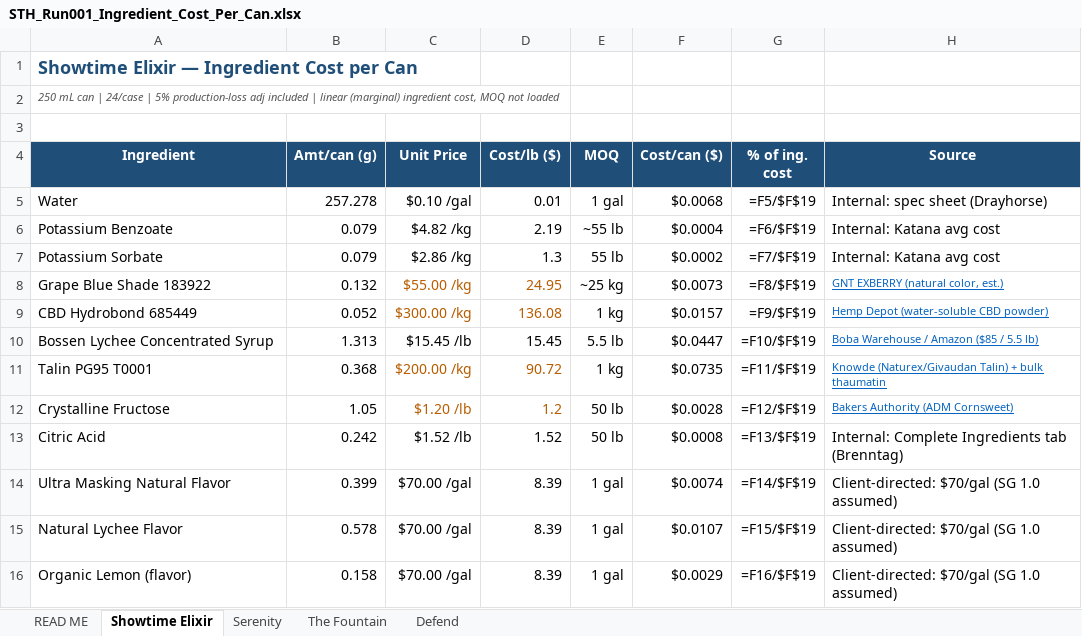
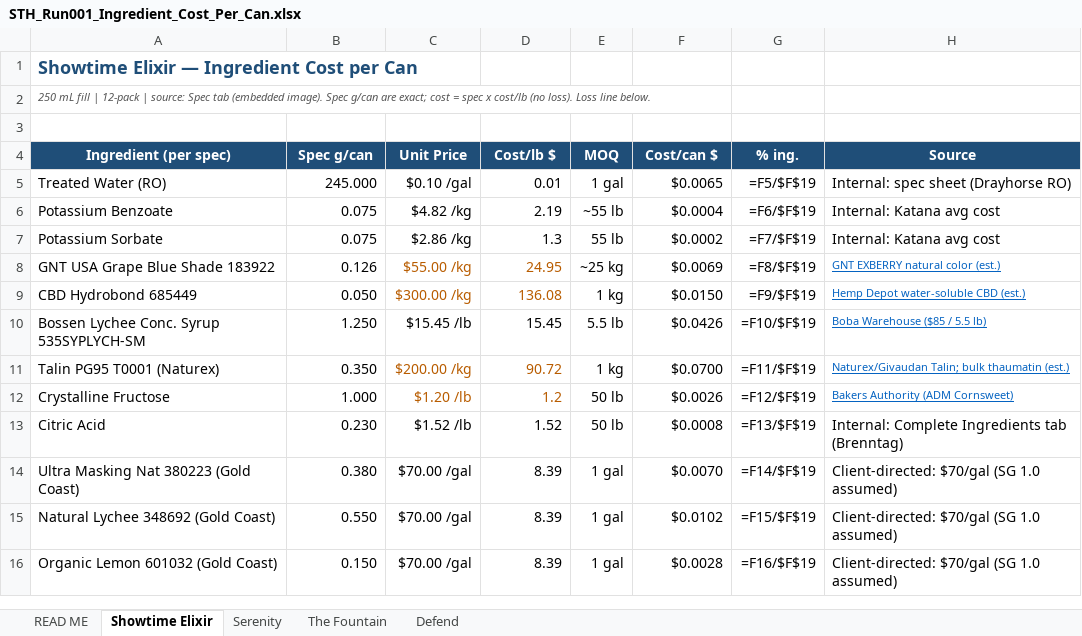
Before and after one commit to noxcusej/beverage-manufacturing-suite, an Excel workbook: STH_Run001_Ingredient_Cost_Per_Can.xlsx, sheet Showtime Elixir, drawn as a sheet; only a part is shown; values as stored, in another font and other column widths than the file's, no borders; formulas without a stored value are shown as written; the diff covers the shown part only; the diff names each change by its address in the sheet, - before the commit and + after, or states it on an @@ line.

```diff
--- a/STH_Run001_Ingredient_Cost_Per_Can.xlsx (sheet Showtime Elixir)
+++ b/STH_Run001_Ingredient_Cost_Per_Can.xlsx (sheet Showtime Elixir)
-A2 (Ingredient (per spec)): 250 mL can | 24/case | 5% production-loss adj included | linear (marginal) ingredient cost, MOQ not loaded
+A2 (Ingredient (per spec)): 250 mL fill | 12-pack | source: Spec tab (embedded image). Spec g/can are exact; cost = spec x cost/lb (no loss). Loss line below.
-A4: Ingredient
+A4: Ingredient (per spec)
-B4: Amt/can (g)
+B4: Spec g/can
-D4: Cost/lb ($)
+D4: Cost/lb $
-F4: Cost/can ($)
+F4: Cost/can $
-G4: % of ing. cost
+G4: % ing.
-A5 (Ingredient (per spec)): Water
+A5 (Ingredient (per spec)): Treated Water (RO)
-B5 (Spec g/can): 257.278
+B5 (Spec g/can): 245.000
-F5 (Cost/can $): $0.0068
+F5 (Cost/can $): $0.0065
-H5 (Source): Internal: spec sheet (Drayhorse)
+H5 (Source): Internal: spec sheet (Drayhorse RO)
-B6:B7 (Spec g/can): 0.079
+B6:B7 (Spec g/can): 0.075
-A8 (Ingredient (per spec)): Grape Blue Shade 183922
+A8 (Ingredient (per spec)): GNT USA Grape Blue Shade 183922
-B8 (Spec g/can): 0.132
+B8 (Spec g/can): 0.126
-F8 (Cost/can $): $0.0073
+F8 (Cost/can $): $0.0069
-H8 (Source): GNT EXBERRY (natural color, est.)
+H8 (Source): GNT EXBERRY natural color (est.)
-B9 (Spec g/can): 0.052
+B9 (Spec g/can): 0.050
-F9 (Cost/can $): $0.0157
+F9 (Cost/can $): $0.0150
-H9 (Source): Hemp Depot (water-soluble CBD powder)
+H9 (Source): Hemp Depot water-soluble CBD (est.)
-A10 (Ingredient (per spec)): Bossen Lychee Concentrated Syrup
+A10 (Ingredient (per spec)): Bossen Lychee Conc. Syrup 535SYPLYCH-SM
-B10 (Spec g/can): 1.313
+B10 (Spec g/can): 1.250
-F10 (Cost/can $): $0.0447
+F10 (Cost/can $): $0.0426
-H10 (Source): Boba Warehouse / Amazon ($85 / 5.5 lb)
+H10 (Source): Boba Warehouse ($85 / 5.5 lb)
-A11 (Ingredient (per spec)): Talin PG95 T0001
+A11 (Ingredient (per spec)): Talin PG95 T0001 (Naturex)
-B11 (Spec g/can): 0.368
+B11 (Spec g/can): 0.350
-F11 (Cost/can $): $0.0735
+F11 (Cost/can $): $0.0700
-H11 (Source): Knowde (Naturex/Givaudan Talin) + bulk thaumatin
+H11 (Source): Naturex/Givaudan Talin; bulk thaumatin (est.)
-B12 (Spec g/can): 1.05
+B12 (Spec g/can): 1.000
-F12 (Cost/can $): $0.0028
+F12 (Cost/can $): $0.0026
-B13 (Spec g/can): 0.242
+B13 (Spec g/can): 0.230
-A14 (Ingredient (per spec)): Ultra Masking Natural Flavor
+A14 (Ingredient (per spec)): Ultra Masking Nat 380223 (Gold Coast)
-B14 (Spec g/can): 0.399
+B14 (Spec g/can): 0.380
-F14 (Cost/can $): $0.0074
+F14 (Cost/can $): $0.0070
-A15 (Ingredient (per spec)): Natural Lychee Flavor
+A15 (Ingredient (per spec)): Natural Lychee 348692 (Gold Coast)
-B15 (Spec g/can): 0.578
+B15 (Spec g/can): 0.550
-F15 (Cost/can $): $0.0107
+F15 (Cost/can $): $0.0102
-A16 (Ingredient (per spec)): Organic Lemon (flavor)
+A16 (Ingredient (per spec)): Organic Lemon 601032 (Gold Coast)
-B16 (Spec g/can): 0.158
+B16 (Spec g/can): 0.150
-F16 (Cost/can $): $0.0029
+F16 (Cost/can $): $0.0028
```
Also changed, not shown: 2 added rows, 1 removed row and 8 edited cells elsewhere in this sheet, sheet Defend, sheet Serenity, sheet The Fountain, sheet READ ME.
